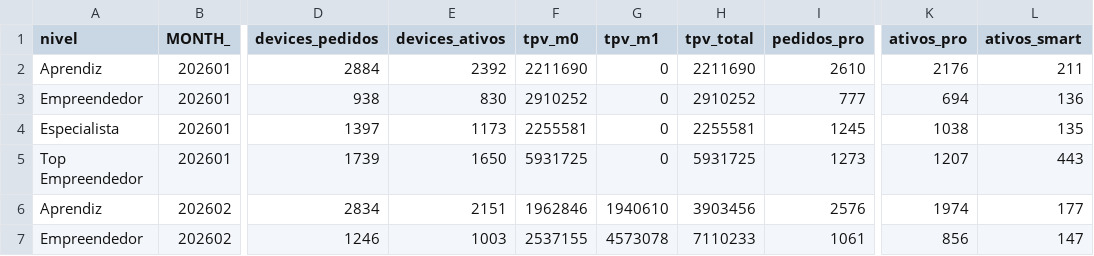
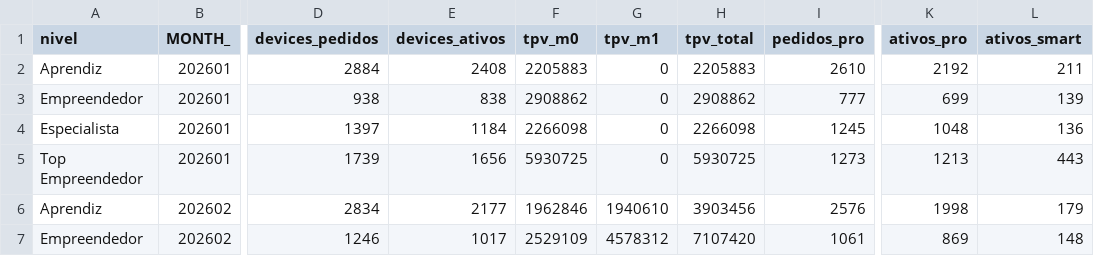
Before and after one commit to davidaraujo-alt/resellers-grid, a CSV file: monthly.csv, drawn as a sheet; only a part is shown, gaps mark what is left out; the diff covers the shown part only; the diff names each change by its address in the sheet, - before the commit and + after, or states it on an @@ line.

```diff
--- a/monthly.csv
+++ b/monthly.csv
-E2 (devices_ativos): 2392
+E2 (devices_ativos): 2408
-F2 (tpv_m0): 2211690
+F2 (tpv_m0): 2205883
-H2 (tpv_total): 2211690
+H2 (tpv_total): 2205883
-K2 (ativos_pro): 2176
+K2 (ativos_pro): 2192
-E3 (devices_ativos): 830
+E3 (devices_ativos): 838
-F3 (tpv_m0): 2910252
+F3 (tpv_m0): 2908862
-H3 (tpv_total): 2910252
+H3 (tpv_total): 2908862
-K3 (ativos_pro): 694
+K3 (ativos_pro): 699
-L3 (ativos_smart): 136
+L3 (ativos_smart): 139
-E4 (devices_ativos): 1173
+E4 (devices_ativos): 1184
-F4 (tpv_m0): 2255581
+F4 (tpv_m0): 2266098
-H4 (tpv_total): 2255581
+H4 (tpv_total): 2266098
-K4 (ativos_pro): 1038
+K4 (ativos_pro): 1048
-L4 (ativos_smart): 135
+L4 (ativos_smart): 136
-E5 (devices_ativos): 1650
+E5 (devices_ativos): 1656
-F5 (tpv_m0): 5931725
+F5 (tpv_m0): 5930725
-H5 (tpv_total): 5931725
+H5 (tpv_total): 5930725
-K5 (ativos_pro): 1207
+K5 (ativos_pro): 1213
-E6 (devices_ativos): 2151
+E6 (devices_ativos): 2177
-K6 (ativos_pro): 1974
+K6 (ativos_pro): 1998
-L6 (ativos_smart): 177
+L6 (ativos_smart): 179
-E7 (devices_ativos): 1003
+E7 (devices_ativos): 1017
-F7 (tpv_m0): 2537155
+F7 (tpv_m0): 2529109
-G7 (tpv_m1): 4573078
+G7 (tpv_m1): 4578312
-H7 (tpv_total): 7110233
+H7 (tpv_total): 7107420
-K7 (ativos_pro): 856
+K7 (ativos_pro): 869
-L7 (ativos_smart): 147
+L7 (ativos_smart): 148
```
Also changed, not shown: 8 added rows, 4 removed rows and 35 edited cells elsewhere in this file, daily_leads.csv, daily_primeira_compra.csv, 3 other files.
